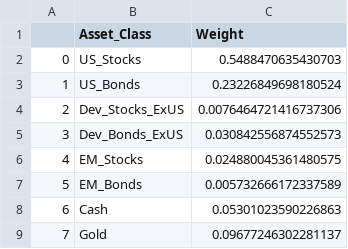
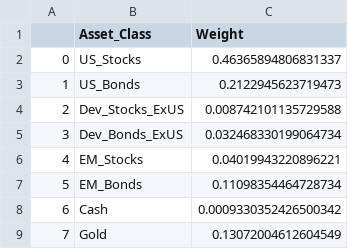
Before and after one commit to o-pelcastre/portfolio-optimization, a CSV file: exports/optimal_portfolio_with_constraints.csv, drawn as a sheet.

```diff
--- a/exports/optimal_portfolio_with_constraints.csv
+++ b/exports/optimal_portfolio_with_constraints.csv
@@ -1,9 +1,9 @@
 ,Asset_Class,Weight
-0,US_Stocks,0.5488470635430703
-1,US_Bonds,0.23226849698180524
-2,Dev_Stocks_ExUS,0.0076464721416737306
-3,Dev_Bonds_ExUS,0.030842556874552573
-4,EM_Stocks,0.024880045361480575
-5,EM_Bonds,0.005732666172337589
-6,Cash,0.05301023590226863
-7,Gold,0.09677246302281137
+0,US_Stocks,0.46365894806831337
+1,US_Bonds,0.2122945623719473
+2,Dev_Stocks_ExUS,0.008742101135729588
+3,Dev_Bonds_ExUS,0.032468330199064734
+4,EM_Stocks,0.04019943220896221
+5,EM_Bonds,0.11098354464728734
+6,Cash,0.0009330352426500342
+7,Gold,0.13072004612604549
```
Also changed, not shown: exports/prices_weekly_10yrs.csv, 3 other files.
